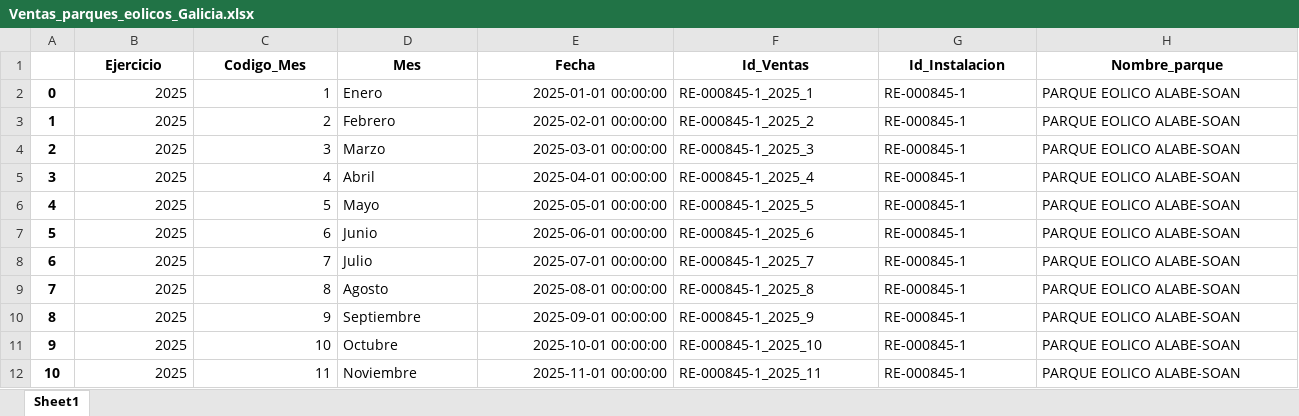
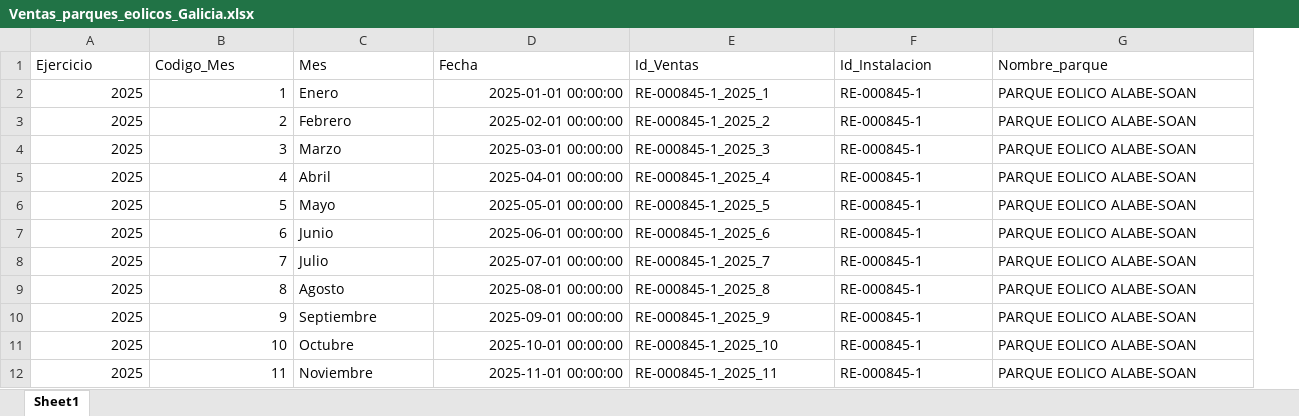
Before and after one commit to AbenFdez/WIF2026, an Excel workbook: Data/Gold/Fact/Ventas_parques_eolicos_Galicia.xlsx, sheet Sheet1, drawn as a sheet; only a part is shown; values as stored, in another font and other column widths than the file's, no borders; removed rows and columns are numbered as before the commit, all else as after; the diff covers the shown part only; the diff names each change by its address in the sheet, - before the commit and + after, or states it on an @@ line.

```diff
--- a/Data/Gold/Fact/Ventas_parques_eolicos_Galicia.xlsx (sheet Sheet1)
+++ b/Data/Gold/Fact/Ventas_parques_eolicos_Galicia.xlsx (sheet Sheet1)
-column A, rows 2-12: 0 | 1 | 2 | 3 | 4 | 5 | 6 | 7 | 8 | 9 | 10
@@ A1:G1 bold: on → off, alignment: center → left @@
```
Also changed, not shown: cell formats elsewhere in this sheet, Data/Gold/Dim/D_Geografia.xlsx, Data/Gold/Dim/MaestroInstalacionesGalicia.xlsx, 10 other files.
